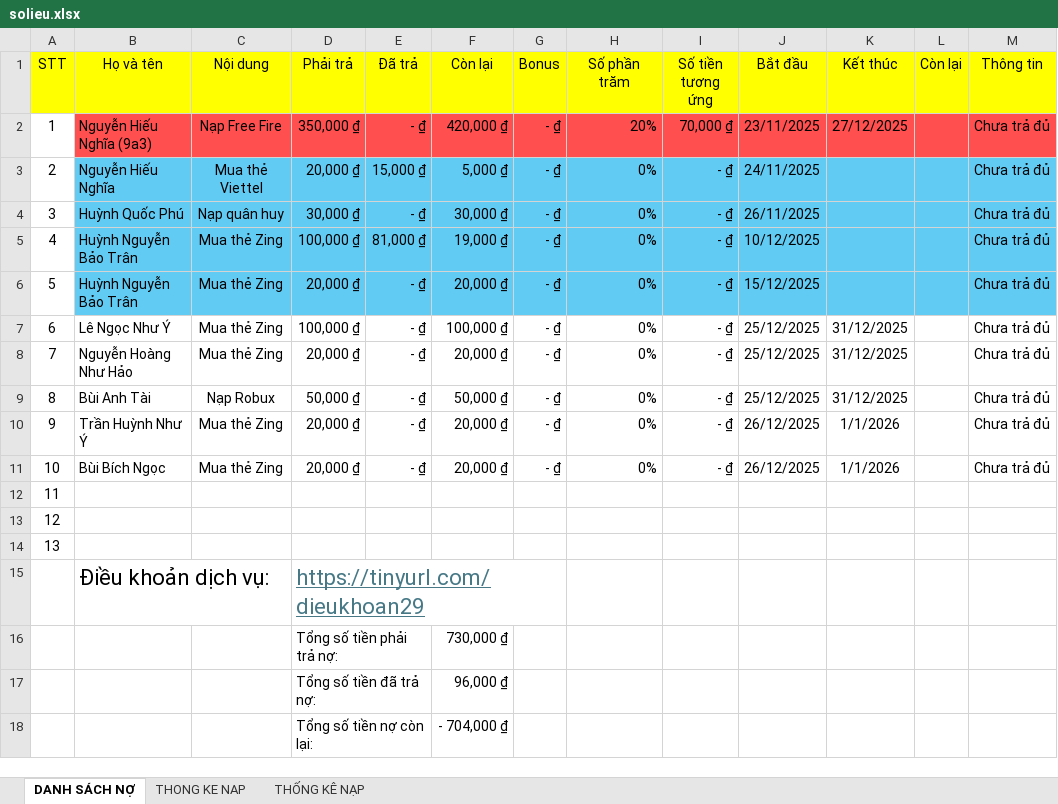
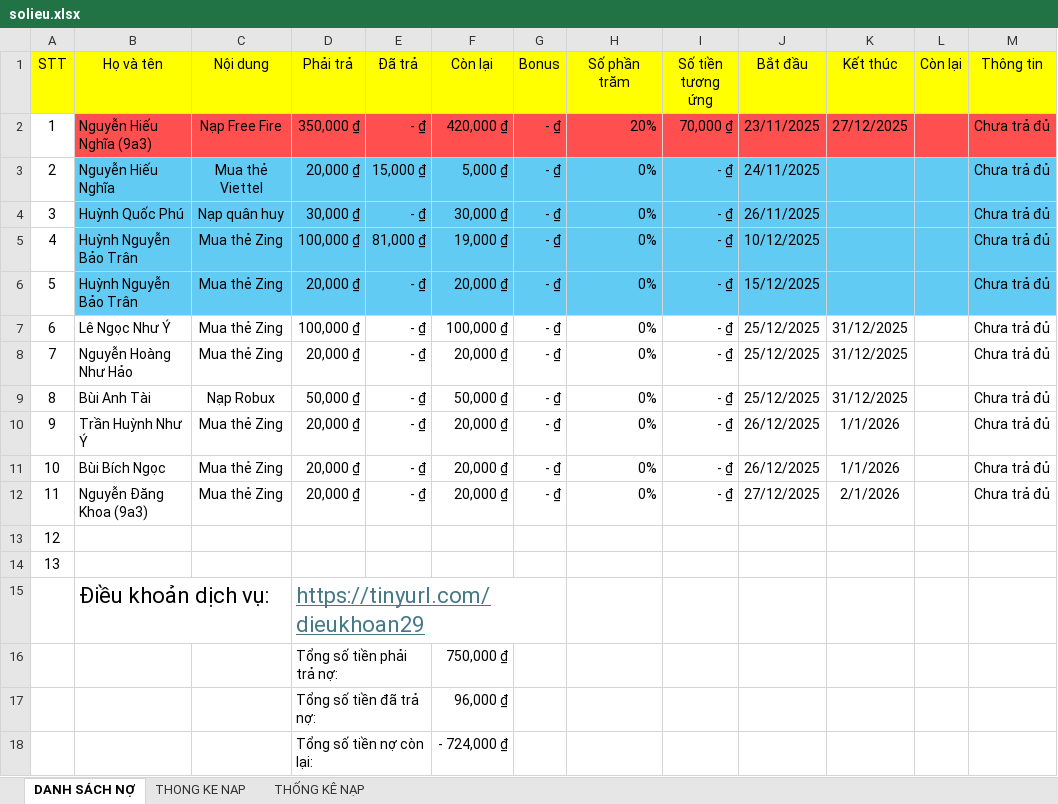
Before and after one commit to minhlong1707/so-no-master, an Excel workbook: solieu.xlsx, sheet DANH SÁCH NỢ, drawn as a sheet; values as stored, in another font and other column widths than the file's, no borders; the diff names each change by its address in the sheet, - before the commit and + after, or states it on an @@ line.

Commit message:
Add files via upload

```diff
--- a/solieu.xlsx (sheet DANH SÁCH NỢ)
+++ b/solieu.xlsx (sheet DANH SÁCH NỢ)
-B12 (Họ và tên): (empty)
+B12 (Họ và tên): Nguyễn Đăng Khoa (9a3)
-C12 (Nội dung): (empty)
+C12 (Nội dung): Mua thẻ Zing
-D12 (Phải trả): (empty)
+D12 (Phải trả): 20,000 ₫
-E12 (Đã trả): (empty)
+E12 (Đã trả): - ₫
-F12 (Còn lại): (empty)
+F12 (Còn lại): 20,000 ₫
-G12 (Bonus): (empty)
+G12 (Bonus): - ₫
-H12 (Số phần trăm): (empty)
+H12 (Số phần trăm): 0%
-I12 (Số tiền tương ứng): (empty)
+I12 (Số tiền tương ứng): - ₫
-J12 (Bắt đầu): (empty)
+J12 (Bắt đầu): 27/12/2025
-K12 (Kết thúc): (empty)
+K12 (Kết thúc): 2/1/2026
-M12 (Thông tin): (empty)
+M12 (Thông tin): Chưa trả đủ
-F16 (Còn lại): 730,000 ₫
+F16 (Còn lại): 750,000 ₫
-F18 (Còn lại): - 704,000 ₫
+F18 (Còn lại): - 724,000 ₫
```
Also changed, not shown: sheet THONG KE NAP.
